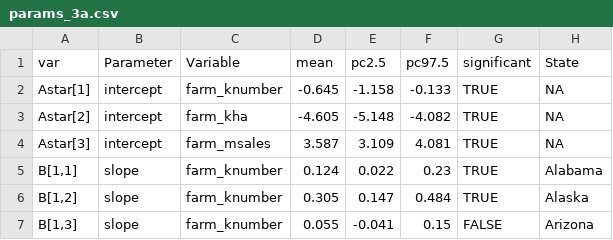
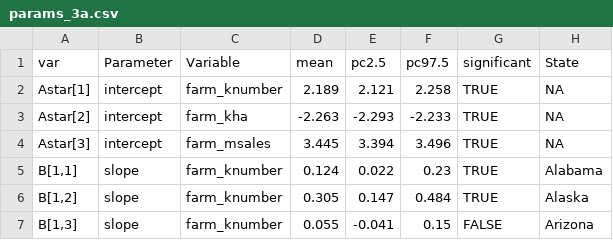
Before and after one commit to az-digitalag/state_organic_ag, a CSV file: code/BUGS/mod3/params_3a.csv, drawn as a sheet; only a part is shown.

```diff
--- a/code/BUGS/mod3/params_3a.csv
+++ b/code/BUGS/mod3/params_3a.csv
@@ -1,5 +1,5 @@
 "var","Parameter","Variable","mean","pc2.5","pc97.5","significant","State"
-"Astar[1]","intercept","farm_knumber",-0.645,-1.158,-0.133,TRUE,NA
-"Astar[2]","intercept","farm_kha",-4.605,-5.148,-4.082,TRUE,NA
-"Astar[3]","intercept","farm_msales",3.587,3.109,4.081,TRUE,NA
+"Astar[1]","intercept","farm_knumber",2.189,2.121,2.258,TRUE,NA
+"Astar[2]","intercept","farm_kha",-2.263,-2.293,-2.233,TRUE,NA
+"Astar[3]","intercept","farm_msales",3.445,3.394,3.496,TRUE,NA
 "B[1,1]","slope","farm_knumber",0.124,0.022,0.23,TRUE,"Alabama"
```
Also changed, not shown: 6 other files.
